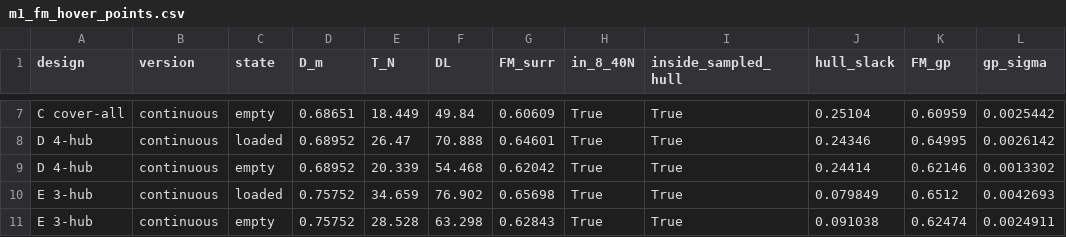
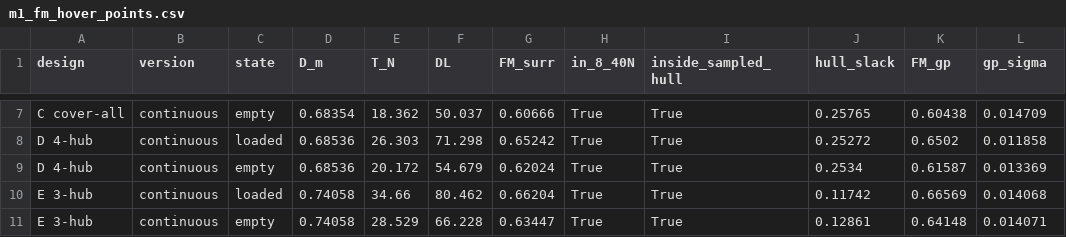
Before and after one commit to id24d001/Skylink, a CSV file: results/m1_fm_hover_points.csv, drawn as a sheet; only a part is shown, gaps mark what is left out; the diff covers the shown part only; the diff names each change by its address in the sheet, - before the commit and + after, or states it on an @@ line.

```diff
--- a/results/m1_fm_hover_points.csv
+++ b/results/m1_fm_hover_points.csv
-D7 (D_m): 0.68651
+D7 (D_m): 0.68354
-E7 (T_N): 18.449
+E7 (T_N): 18.362
-F7 (DL): 49.84
+F7 (DL): 50.037
-G7 (FM_surr): 0.60609
+G7 (FM_surr): 0.60666
-J7 (hull_slack): 0.25104
+J7 (hull_slack): 0.25765
-K7 (FM_gp): 0.60959
+K7 (FM_gp): 0.60438
-L7 (gp_sigma): 0.0025442
+L7 (gp_sigma): 0.014709
-D8:D9 (D_m): 0.68952
+D8:D9 (D_m): 0.68536
-E8 (T_N): 26.47
+E8 (T_N): 26.303
-F8 (DL): 70.888
+F8 (DL): 71.298
-G8 (FM_surr): 0.64601
+G8 (FM_surr): 0.65242
-J8 (hull_slack): 0.24346
+J8 (hull_slack): 0.25272
-K8 (FM_gp): 0.64995
+K8 (FM_gp): 0.6502
-L8 (gp_sigma): 0.0026142
+L8 (gp_sigma): 0.011858
-E9 (T_N): 20.339
+E9 (T_N): 20.172
-F9 (DL): 54.468
+F9 (DL): 54.679
-G9 (FM_surr): 0.62042
+G9 (FM_surr): 0.62024
-J9 (hull_slack): 0.24414
+J9 (hull_slack): 0.2534
-K9 (FM_gp): 0.62146
+K9 (FM_gp): 0.61587
-L9 (gp_sigma): 0.0013302
+L9 (gp_sigma): 0.013369
-D10:D11 (D_m): 0.75752
+D10:D11 (D_m): 0.74058
-E10 (T_N): 34.659
+E10 (T_N): 34.66
-F10 (DL): 76.902
+F10 (DL): 80.462
-G10 (FM_surr): 0.65698
+G10 (FM_surr): 0.66204
-J10 (hull_slack): 0.079849
+J10 (hull_slack): 0.11742
-K10 (FM_gp): 0.6512
+K10 (FM_gp): 0.66569
-L10 (gp_sigma): 0.0042693
+L10 (gp_sigma): 0.014068
-E11 (T_N): 28.528
+E11 (T_N): 28.529
-F11 (DL): 63.298
+F11 (DL): 66.228
-G11 (FM_surr): 0.62843
+G11 (FM_surr): 0.63447
-J11 (hull_slack): 0.091038
+J11 (hull_slack): 0.12861
-K11 (FM_gp): 0.62474
+K11 (FM_gp): 0.64148
-L11 (gp_sigma): 0.0024911
+L11 (gp_sigma): 0.014071
```
Also changed, not shown: 65 edited cells elsewhere in this file, results/m1_fm_comparison.csv, results/m1_fm_designs.csv, 21 other files.
